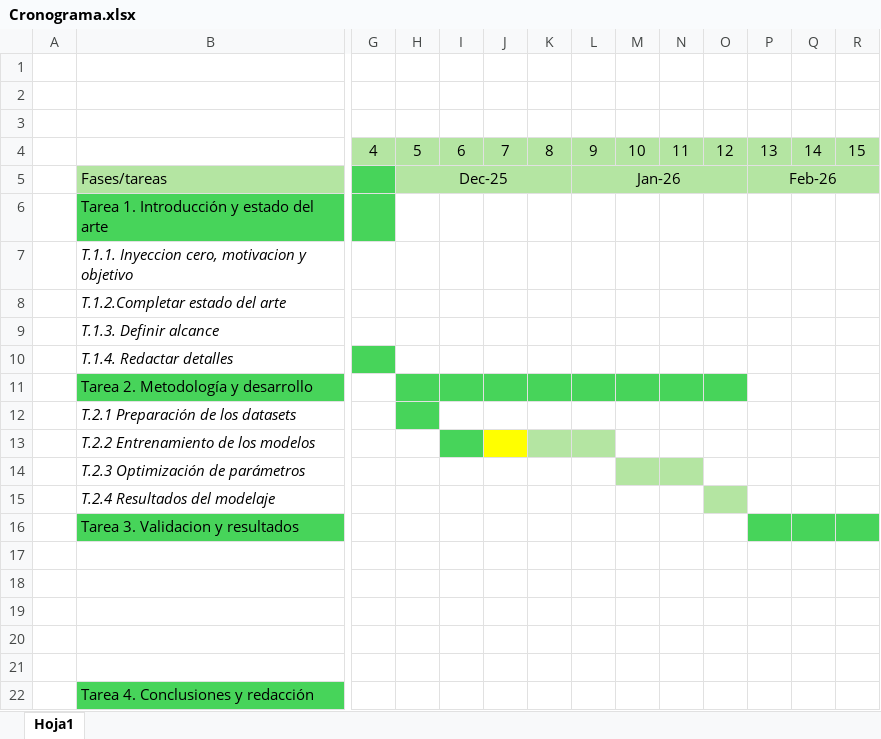
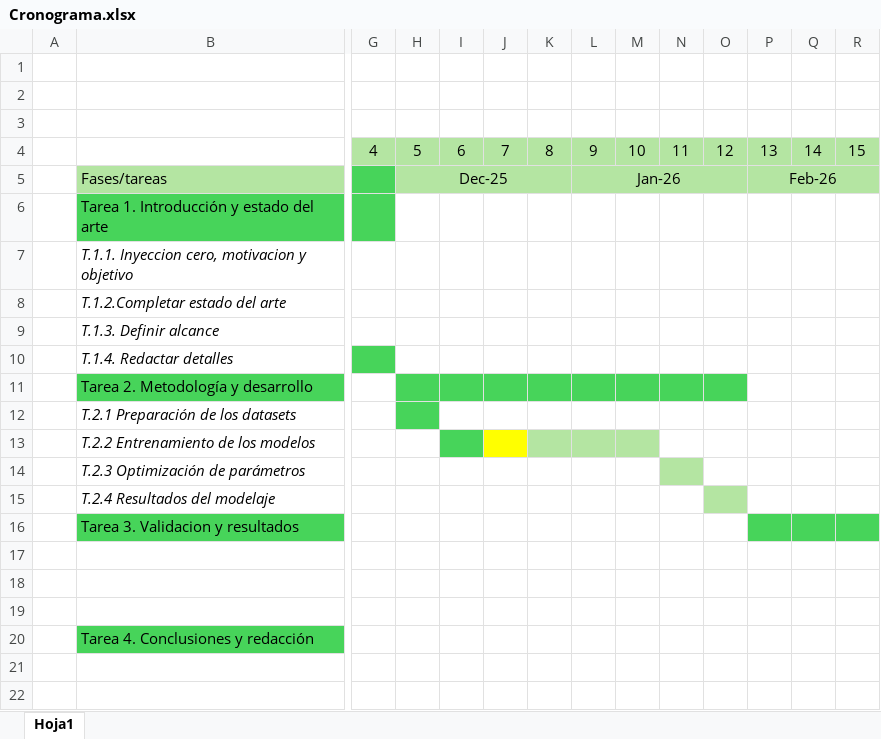
Before and after one commit to GuilleBlancoUC/TFG---IA-DE-PREDICCION-FOTOVOLTAICA, an Excel workbook: Cronograma.xlsx, sheet Hoja1, drawn as a sheet; only a part is shown, gaps mark what is left out; values as stored, in another font and other column widths than the file's, no borders; rows hold the shown columns only; the diff names each change by its address in the sheet, - before the commit and + after, or states it on an @@ line.

```diff
--- a/Cronograma.xlsx (sheet Hoja1)
+++ b/Cronograma.xlsx (sheet Hoja1)
-M13 fill: none
+M13 fill: #B4E5A2
-M14 fill: #B4E5A2
+M14 fill: none
-row 20: (empty)
-row 21: (empty)
```
Also changed, not shown: 6 other files.
